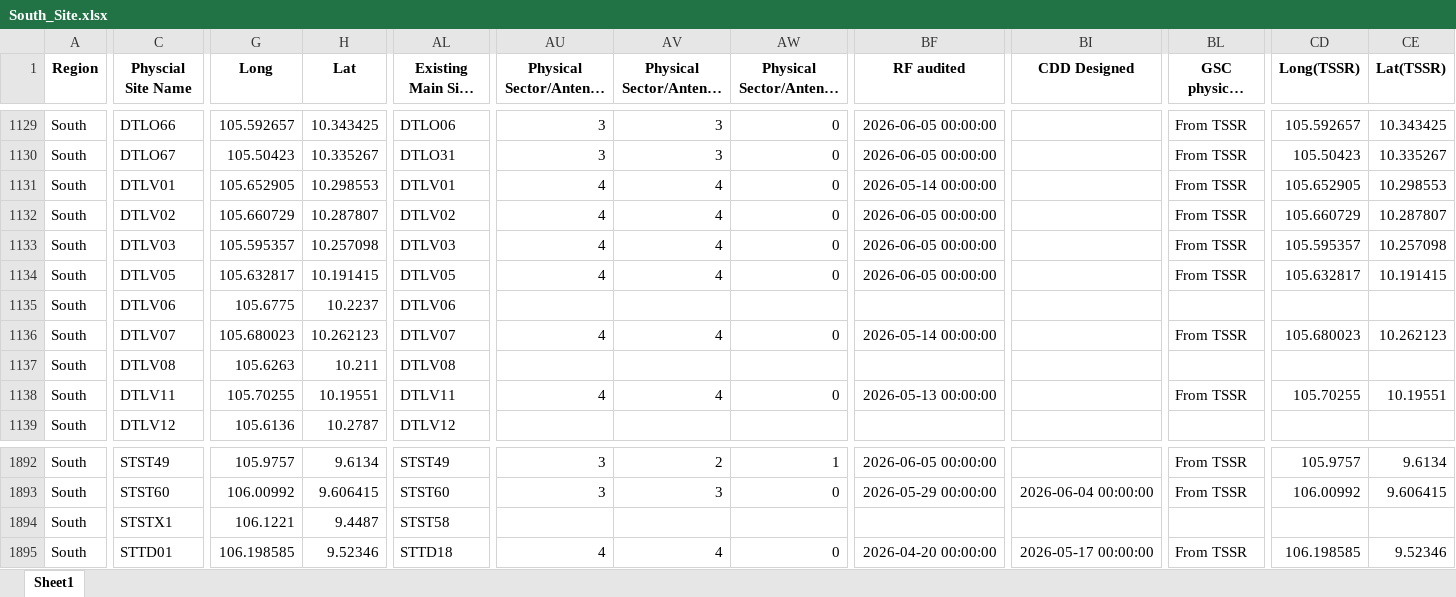
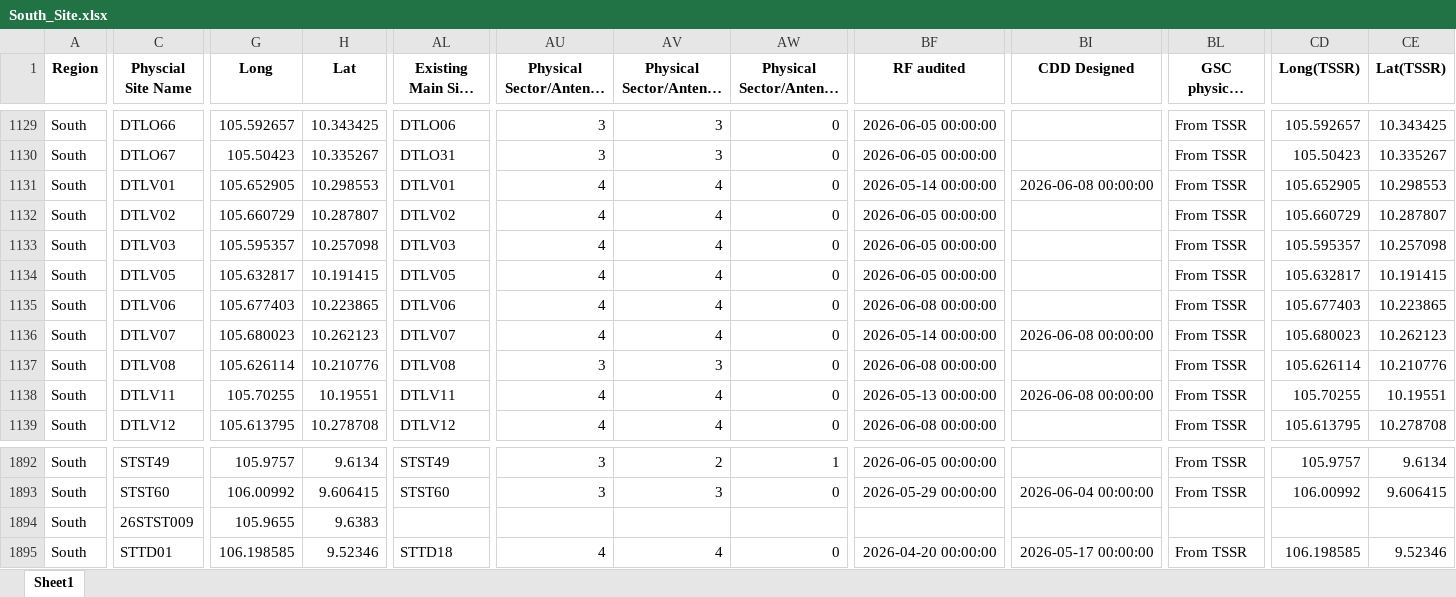
Before and after one commit to hovahyii/mbf-rollout-plan, an Excel workbook: South Region/South_Site.xlsx, sheet Sheet1, drawn as a sheet; only a part is shown, gaps mark what is left out; long unchanged cells end in …; values as stored, in another font and other column widths than the file's, no borders; the diff covers the shown part only; the diff names each change by its address in the sheet, - before the commit and + after, or states it on an @@ line.

```diff
--- a/South Region/South_Site.xlsx (sheet Sheet1)
+++ b/South Region/South_Site.xlsx (sheet Sheet1)
-BI1131 (CDD Designed): (empty)
+BI1131 (CDD Designed): 2026-06-08 00:00:00
-G1135 (Long): 105.6775
+G1135 (Long): 105.677403
-H1135 (Lat): 10.2237
+H1135 (Lat): 10.223865
-AU1135: (empty)
+AU1135: 4
-AV1135: (empty)
+AV1135: 4
-AW1135: (empty)
+AW1135: 0
-BF1135 (RF audited): (empty)
+BF1135 (RF audited): 2026-06-08 00:00:00
-BL1135 (GSC physical sector remark): (empty)
+BL1135 (GSC physical sector remark): From TSSR
-CD1135 (Long(TSSR)): (empty)
+CD1135 (Long(TSSR)): 105.677403
-CE1135 (Lat(TSSR)): (empty)
+CE1135 (Lat(TSSR)): 10.223865
-BI1136 (CDD Designed): (empty)
+BI1136 (CDD Designed): 2026-06-08 00:00:00
-G1137 (Long): 105.6263
+G1137 (Long): 105.626114
-H1137 (Lat): 10.211
+H1137 (Lat): 10.210776
-AU1137: (empty)
+AU1137: 3
-AV1137: (empty)
+AV1137: 3
-AW1137: (empty)
+AW1137: 0
-BF1137 (RF audited): (empty)
+BF1137 (RF audited): 2026-06-08 00:00:00
-BL1137 (GSC physical sector remark): (empty)
+BL1137 (GSC physical sector remark): From TSSR
-CD1137 (Long(TSSR)): (empty)
+CD1137 (Long(TSSR)): 105.626114
-CE1137 (Lat(TSSR)): (empty)
+CE1137 (Lat(TSSR)): 10.210776
-BI1138 (CDD Designed): (empty)
+BI1138 (CDD Designed): 2026-06-08 00:00:00
-G1139 (Long): 105.6136
+G1139 (Long): 105.613795
-H1139 (Lat): 10.2787
+H1139 (Lat): 10.278708
-AU1139: (empty)
+AU1139: 4
-AV1139: (empty)
+AV1139: 4
-AW1139: (empty)
+AW1139: 0
-BF1139 (RF audited): (empty)
+BF1139 (RF audited): 2026-06-08 00:00:00
-BL1139 (GSC physical sector remark): (empty)
+BL1139 (GSC physical sector remark): From TSSR
-CD1139 (Long(TSSR)): (empty)
+CD1139 (Long(TSSR)): 105.613795
-CE1139 (Lat(TSSR)): (empty)
+CE1139 (Lat(TSSR)): 10.278708
-C1894 (Physcial Site Name): STSTX1
+C1894 (Physcial Site Name): 26STST009
-G1894 (Long): 106.1221
+G1894 (Long): 105.9655
-H1894 (Lat): 9.4487
+H1894 (Lat): 9.6383
-AL1894: STST58
+AL1894: (empty)
```
Also changed, not shown: 1 added row, 1 removed row and 982 edited cells elsewhere in this sheet, Middle Region/Middle_Site.xlsx, 5 other files.
